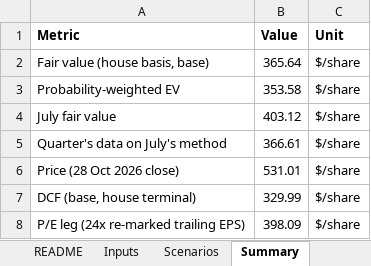
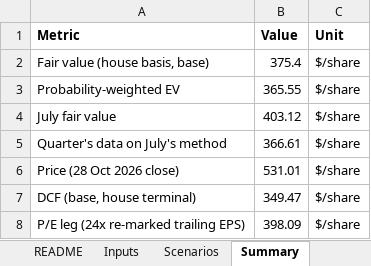
Before and after one commit to Keythb/ton618-research, an Excel workbook: msft-q3-update/TON618_MSFT_Model.xlsx, sheet Summary, drawn as a sheet; values as stored, in another font and other column widths than the file's, no borders; the diff names each change by its address in the sheet, - before the commit and + after, or states it on an @@ line.

```diff
--- a/msft-q3-update/TON618_MSFT_Model.xlsx (sheet Summary)
+++ b/msft-q3-update/TON618_MSFT_Model.xlsx (sheet Summary)
-B2 (Value): 365.64
+B2 (Value): 375.4
-B3 (Value): 353.58
+B3 (Value): 365.55
-B7 (Value): 329.99
+B7 (Value): 349.47
```
Also changed, not shown: sheet Paths, sheet Stages, sheet Attribution, sheet ROIC vs WACC, sheet Scenarios, sheet Inputs.
